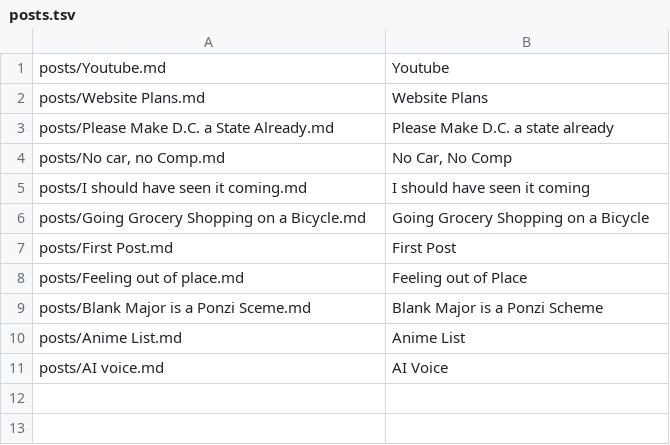
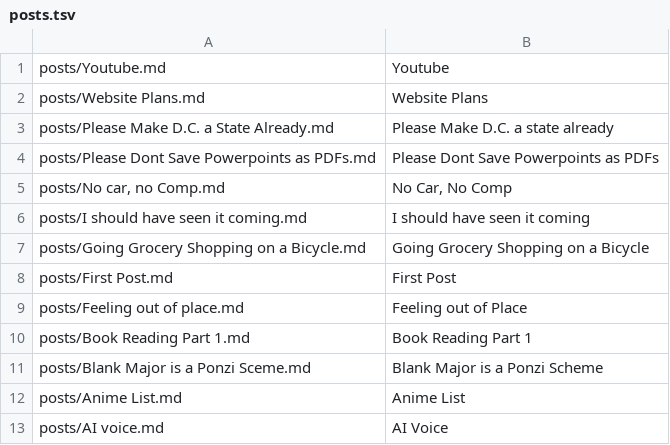
Before and after one commit to metaknowledge/blog, a TSV file: build/posts.tsv, drawn as a sheet; the diff names each change by its address in the sheet, - before the commit and + after, or states it on an @@ line.

Commit message:
added book pt 1

```diff
--- a/build/posts.tsv
+++ b/build/posts.tsv
+row 4: posts/Please Dont Save Powerpoints as PDFs.md | Please Dont Save Powerpoints as PDFs
+row 10: posts/Book Reading Part 1.md | Book Reading Part 1
```
Also changed, not shown: docs/posts.tsv, 24 other files.
